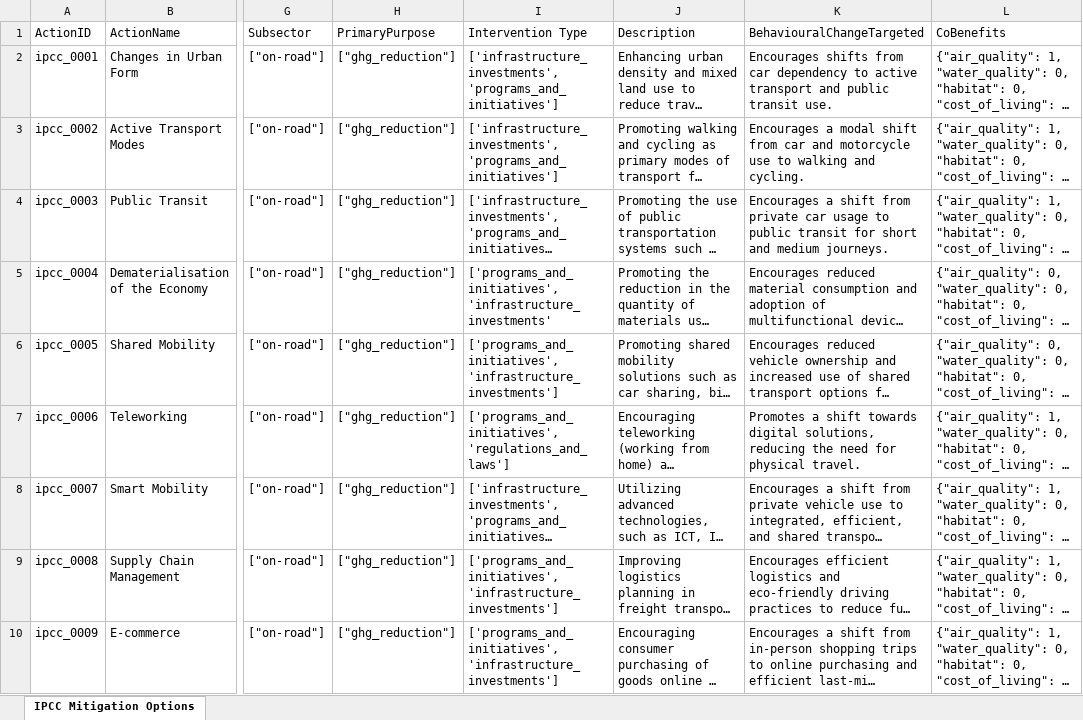
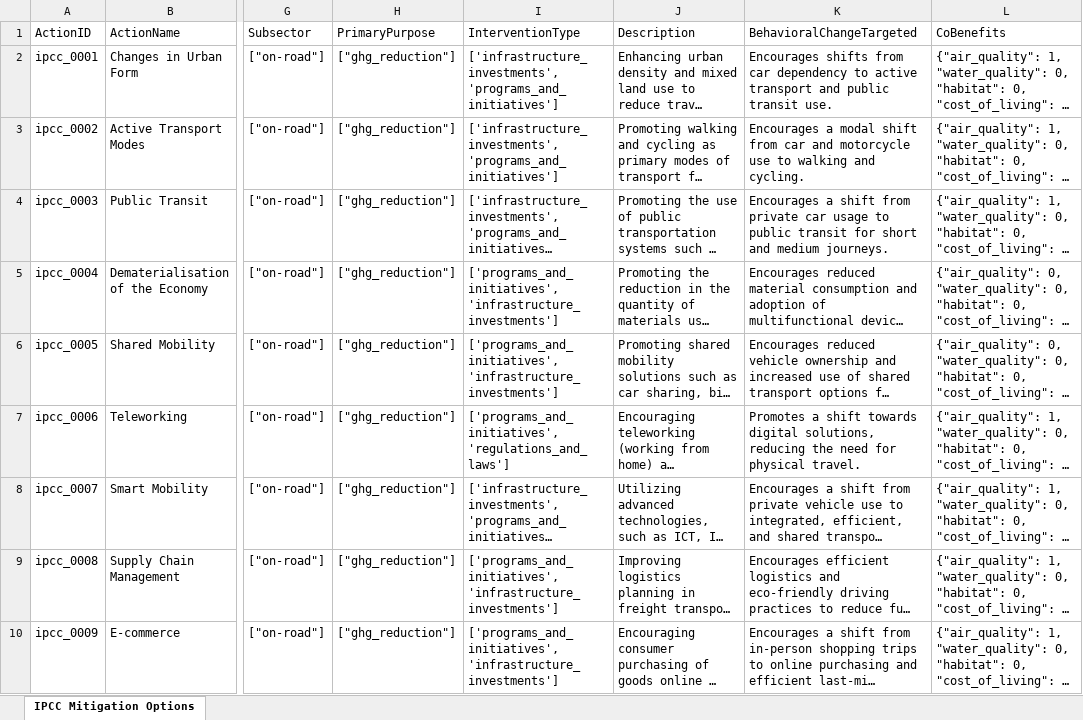
Before and after one commit to Open-Earth-Foundation/CityCatalyst, an Excel workbook: data/climate_actions/ipcc_mitigation_options.xlsx, sheet IPCC Mitigation Options, drawn as a sheet; only a part is shown, gaps mark what is left out; long unchanged cells end in …; values as stored, in another font and other column widths than the file's, no borders; the diff names each change by its address in the sheet, - before the commit and + after, or states it on an @@ line.

```diff
--- a/data/climate_actions/ipcc_mitigation_options.xlsx (sheet IPCC Mitigation Options)
+++ b/data/climate_actions/ipcc_mitigation_options.xlsx (sheet IPCC Mitigation Options)
-I1: Intervention Type
+I1: InterventionType
-K1: BehaviouralChangeTargeted
+K1: BehavioralChangeTargeted
-I5: ['programs_and_initiatives', 'infrastructure_investments'
+I5: ['programs_and_initiatives', 'infrastructure_investments']
```
Also changed, not shown: 3 other files.
